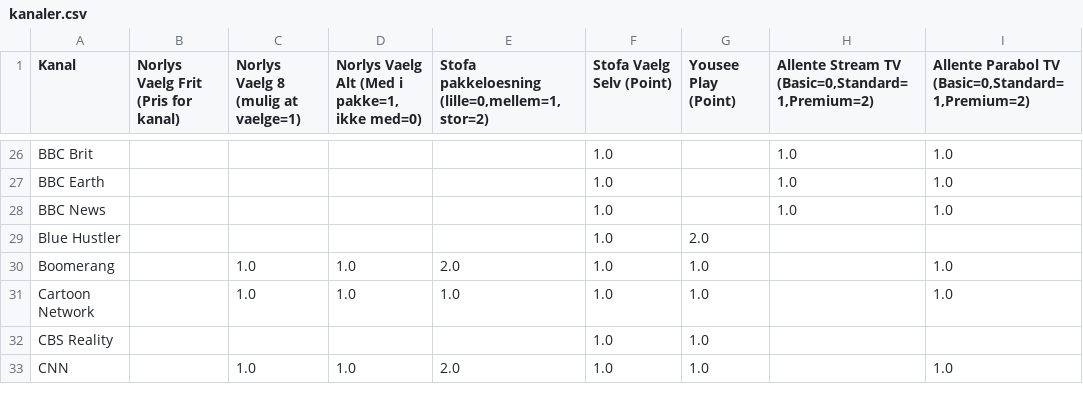
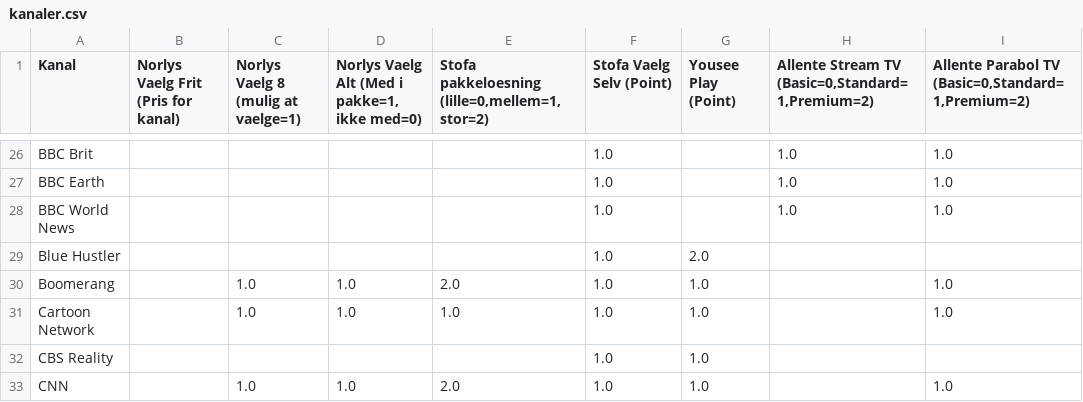
Before and after one commit to CWJNor/priscsv, a CSV file: kanaler.csv, drawn as a sheet; only a part is shown, gaps mark what is left out.

Commit message:
Opdateret kanalcsv fil

```diff
--- a/kanaler.csv
+++ b/kanaler.csv
@@ -27,3 +27,3 @@ BBC Brit,,,,,1.0,,1.0,1.0
 BBC Earth,,,,,1.0,,1.0,1.0
-BBC News,,,,,1.0,,1.0,1.0
+BBC World News,,,,,1.0,,1.0,1.0
 Blue Hustler,,,,,1.0,2.0,,
```
